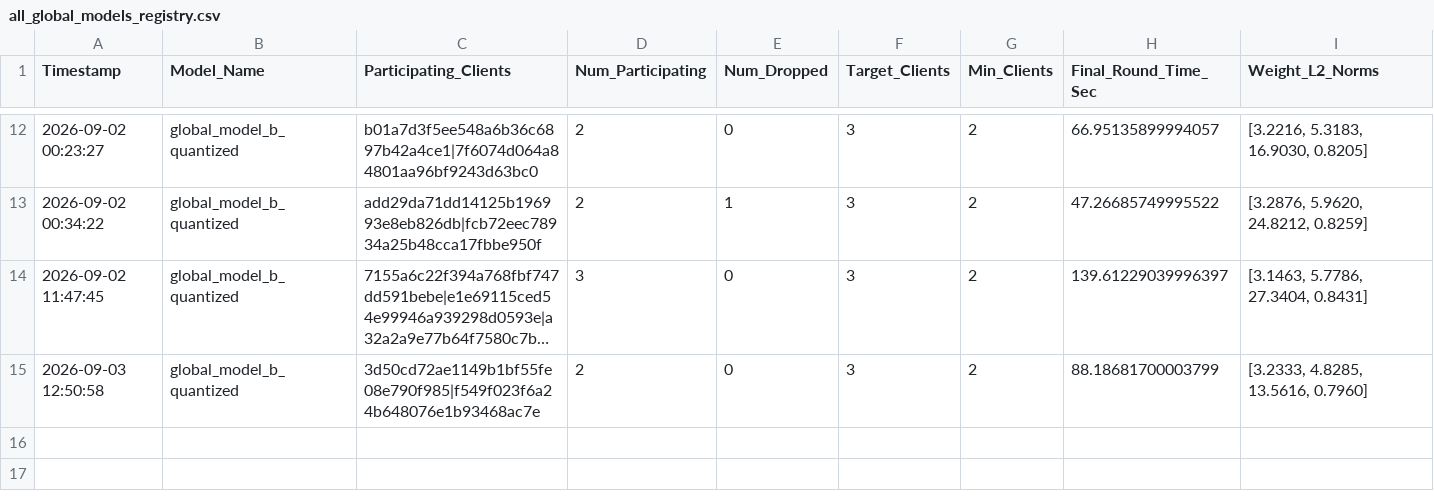
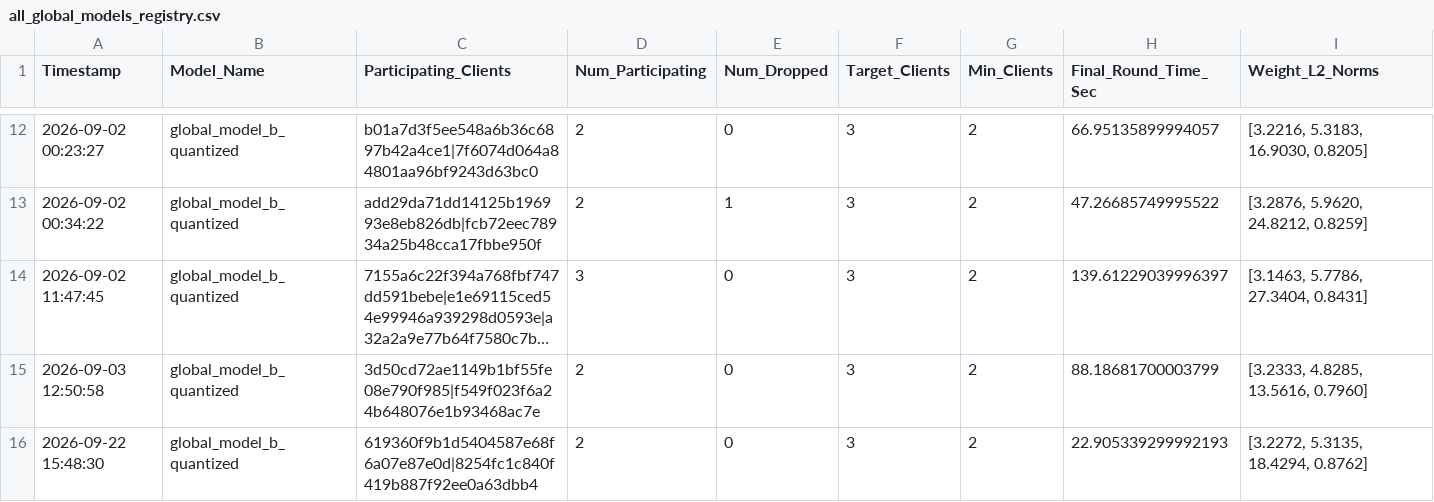
Before and after one commit to Manas1329/Federated-Learning, a CSV file: federated_healthcare/models/all_global_models_registry.csv, drawn as a sheet; only a part is shown, gaps mark what is left out; long unchanged cells end in …; the diff names each change by its address in the sheet, - before the commit and + after, or states it on an @@ line.

```diff
--- a/federated_healthcare/models/all_global_models_registry.csv
+++ b/federated_healthcare/models/all_global_models_registry.csv
+row 16: 2026-09-22 15:48:30 | global_model_b_quantized | 619360f9b1d5404587e68f6a07e87e0d|8254fc1c840f419b887f92ee0a63dbb4 | 2 | 0 | 3 | 2 | 22.905339299992193 | [3.2272, 5.3135, 18.4294, 0.8762]
```
Also changed, not shown: federated_healthcare/dashboard/results/b_quantized/Hospital_A_b_quantized.csv, federated_healthcare/dashboard/results/b_quantized/Hospital_C_b_quantized.csv, 5 other files.
